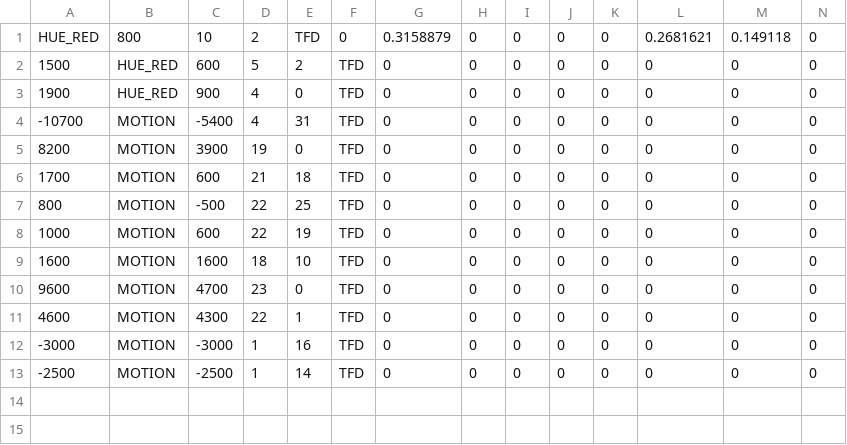
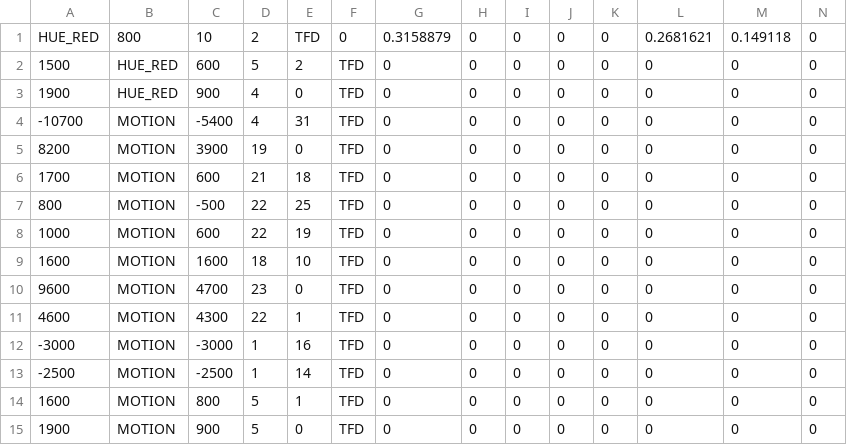
Before and after one commit to NickWedzinga/ReedSpooners, a CSV file: PlayerStatsReedSpooners.csv, drawn as a sheet; only a part is shown; rows hold the shown columns only; the diff names each change by its address in the sheet, - before the commit and + after, or states it on an @@ line.

```diff
--- a/PlayerStatsReedSpooners.csv
+++ b/PlayerStatsReedSpooners.csv
+row 14: 1600 | MOTION | 800 | 5 | 1 | TFD | 0 | 0 | 0 | 0 | 0 | 0 | 0 | 0
+row 15: 1900 | MOTION | 900 | 5 | 0 | TFD | 0 | 0 | 0 | 0 | 0 | 0 | 0 | 0
```
Also changed, not shown: 3 other files.
